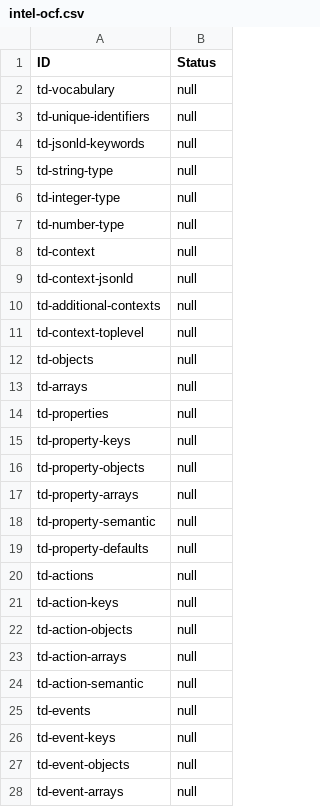
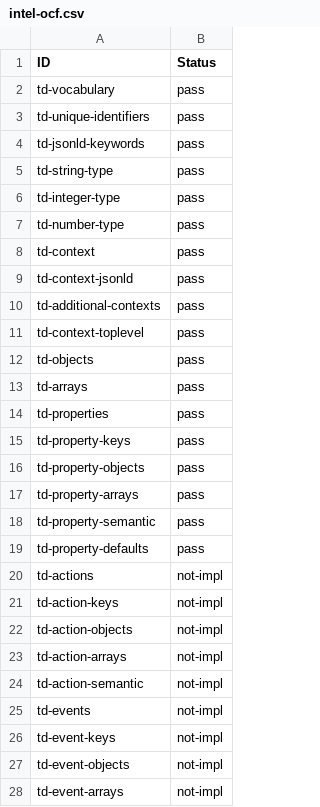
Before and after one commit to w3c/wot-thing-description, a CSV file: testing/results/intel-ocf.csv, drawn as a sheet; only a part is shown; the diff covers the shown part only.

```diff
--- a/testing/results/intel-ocf.csv
+++ b/testing/results/intel-ocf.csv
@@ -1,28 +1,28 @@
 "ID","Status"
-"td-vocabulary","null"
-"td-unique-identifiers","null"
-"td-jsonld-keywords","null"
-"td-string-type","null"
-"td-integer-type","null"
-"td-number-type","null"
-"td-context","null"
-"td-context-jsonld","null"
-"td-additional-contexts","null"
-"td-context-toplevel","null"
-"td-objects","null"
-"td-arrays","null"
-"td-properties","null"
-"td-property-keys","null"
-"td-property-objects","null"
-"td-property-arrays","null"
-"td-property-semantic","null"
-"td-property-defaults","null"
-"td-actions","null"
-"td-action-keys","null"
-"td-action-objects","null"
-"td-action-arrays","null"
-"td-action-semantic","null"
-"td-events","null"
-"td-event-keys","null"
-"td-event-objects","null"
-"td-event-arrays","null"
+"td-vocabulary","pass"
+"td-unique-identifiers","pass"
+"td-jsonld-keywords","pass"
+"td-string-type","pass"
+"td-integer-type","pass"
+"td-number-type","pass"
+"td-context","pass"
+"td-context-jsonld","pass"
+"td-additional-contexts","pass"
+"td-context-toplevel","pass"
+"td-objects","pass"
+"td-arrays","pass"
+"td-properties","pass"
+"td-property-keys","pass"
+"td-property-objects","pass"
+"td-property-arrays","pass"
+"td-property-semantic","pass"
+"td-property-defaults","pass"
+"td-actions","not-impl"
+"td-action-keys","not-impl"
+"td-action-objects","not-impl"
+"td-action-arrays","not-impl"
+"td-action-semantic","not-impl"
+"td-events","not-impl"
+"td-event-keys","not-impl"
+"td-event-objects","not-impl"
+"td-event-arrays","not-impl"
```
Also changed, not shown: 14 edited cells elsewhere in this file, testing/results/intel-camera.csv, testing/results/intel-speak.csv, 1 other file.
